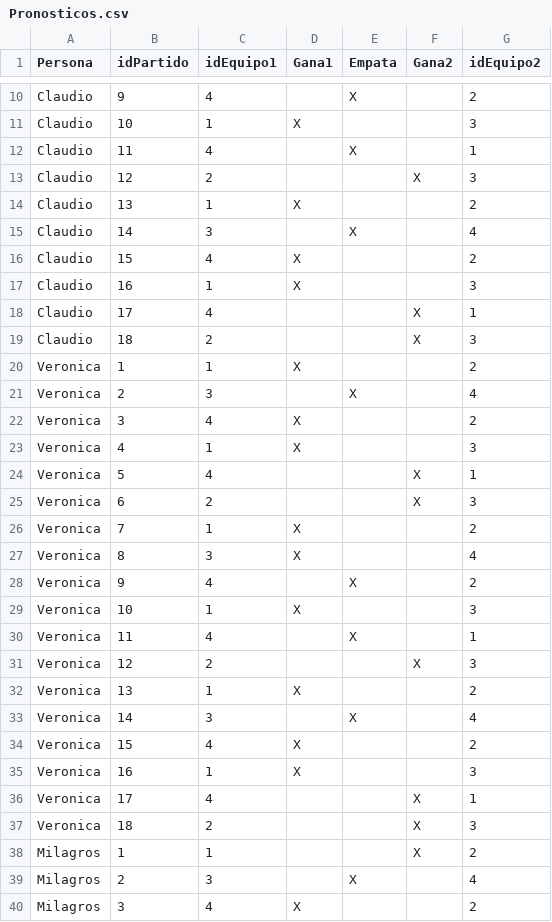
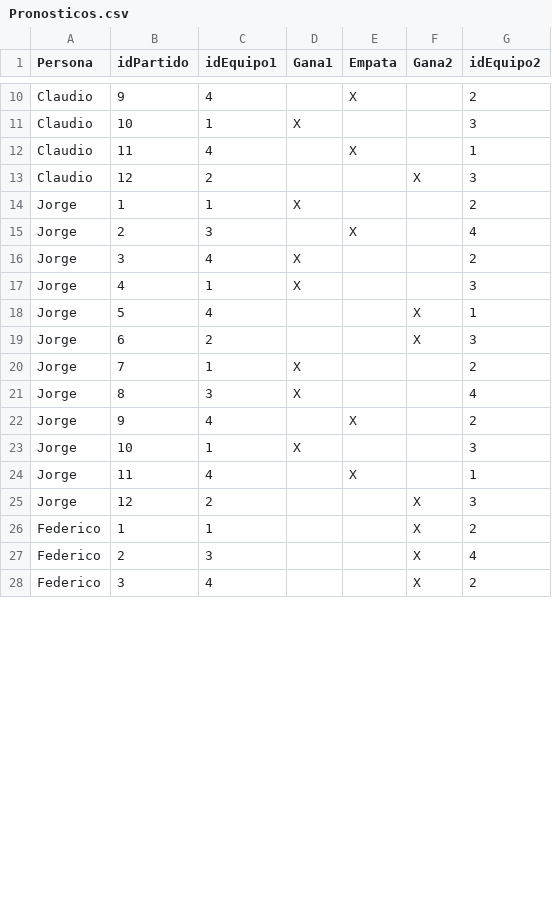
Before and after one commit to ccastelovcpaz/TrabajoPracticoFinal, a CSV file: src/main/resources/Pronosticos.csv, drawn as a sheet; only a part is shown, gaps mark what is left out; the diff covers the shown part only.

```diff
--- a/src/main/resources/Pronosticos.csv
+++ b/src/main/resources/Pronosticos.csv
@@ -13,28 +13,16 @@ Claudio;11;4;;X;;1
 Claudio;12;2;;;X;3
-Claudio;13;1;X;;;2
-Claudio;14;3;;X;;4
-Claudio;15;4;X;;;2
-Claudio;16;1;X;;;3
-Claudio;17;4;;;X;1
-Claudio;18;2;;;X;3
-Veronica;1;1;X;;;2
-Veronica;2;3;;X;;4
-Veronica;3;4;X;;;2
-Veronica;4;1;X;;;3
-Veronica;5;4;;;X;1
-Veronica;6;2;;;X;3
-Veronica;7;1;X;;;2
-Veronica;8;3;X;;;4
-Veronica;9;4;;X;;2
-Veronica;10;1;X;;;3
-Veronica;11;4;;X;;1
-Veronica;12;2;;;X;3
-Veronica;13;1;X;;;2
-Veronica;14;3;;X;;4
-Veronica;15;4;X;;;2
-Veronica;16;1;X;;;3
-Veronica;17;4;;;X;1
-Veronica;18;2;;;X;3
-Milagros;1;1;;;X;2
-Milagros;2;3;;X;;4
-Milagros;3;4;X;;;2
+Jorge;1;1;X;;;2
+Jorge;2;3;;X;;4
+Jorge;3;4;X;;;2
+Jorge;4;1;X;;;3
+Jorge;5;4;;;X;1
+Jorge;6;2;;;X;3
+Jorge;7;1;X;;;2
+Jorge;8;3;X;;;4
+Jorge;9;4;;X;;2
+Jorge;10;1;X;;;3
+Jorge;11;4;;X;;1
+Jorge;12;2;;;X;3
+Federico;1;1;;;X;2
+Federico;2;3;;;X;4
+Federico;3;4;;;X;2
```
Also changed, not shown: 1 added row, 7 removed rows and 11 edited cells elsewhere in this file, src/main/resources/Resultados.csv, 11 other files.
